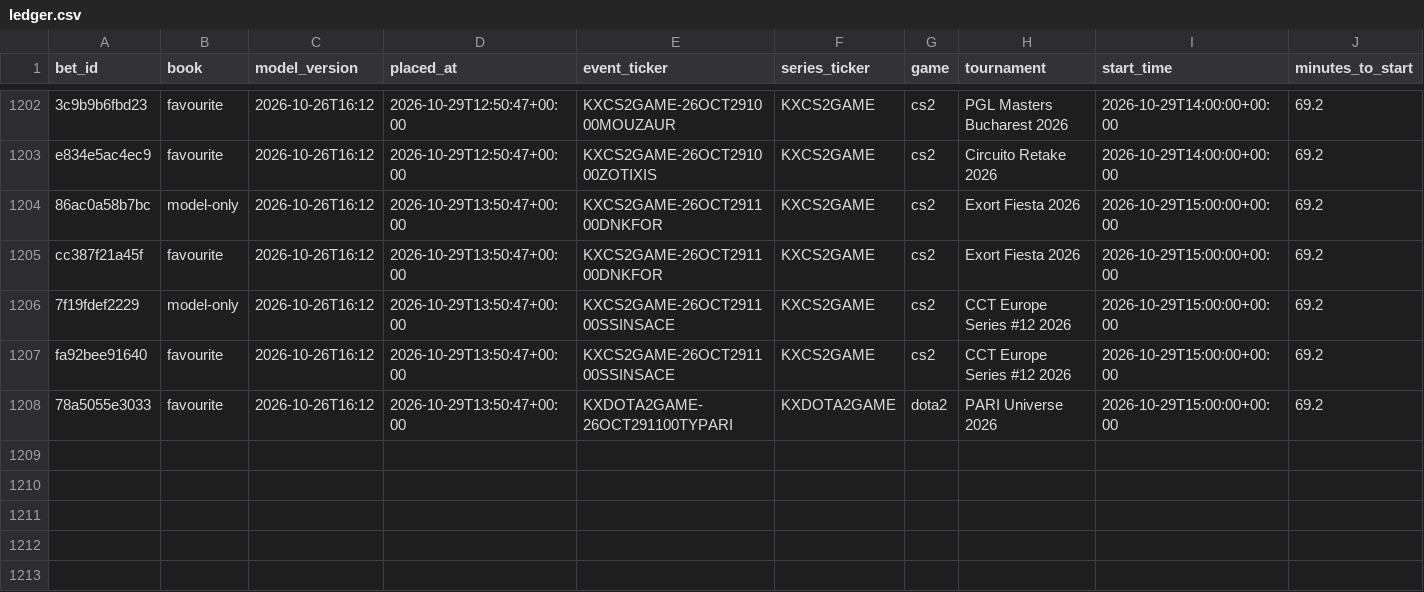
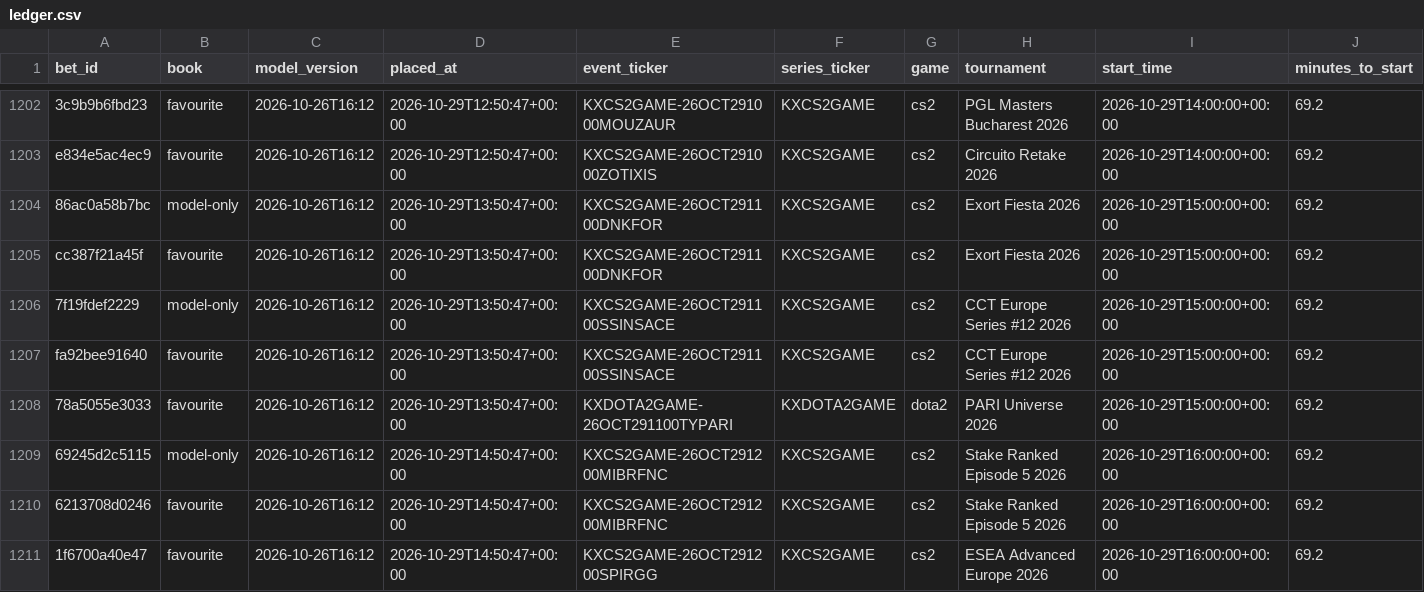
Before and after one commit to nathangin/esports-betting, a CSV file: state/paper/ledger.csv, drawn as a sheet; only a part is shown, gaps mark what is left out; rows hold the shown columns only; the diff names each change by its address in the sheet, - before the commit and + after, or states it on an @@ line.

```diff
--- a/state/paper/ledger.csv
+++ b/state/paper/ledger.csv
+row 1209: 69245d2c5115 | model-only | 2026-10-26T16:12 | 2026-10-29T14:50:47+00:00 | KXCS2GAME-26OCT291200MIBRFNC | KXCS2GAME | cs2 | Stake Ranked Episode 5 2026 | 2026-10-29T16:00:00+00:00 | 69.2
+row 1210: 6213708d0246 | favourite | 2026-10-26T16:12 | 2026-10-29T14:50:47+00:00 | KXCS2GAME-26OCT291200MIBRFNC | KXCS2GAME | cs2 | Stake Ranked Episode 5 2026 | 2026-10-29T16:00:00+00:00 | 69.2
+row 1211: 1f6700a40e47 | favourite | 2026-10-26T16:12 | 2026-10-29T14:50:47+00:00 | KXCS2GAME-26OCT291200SPIRGG | KXCS2GAME | cs2 | ESEA Advanced Europe 2026 | 2026-10-29T16:00:00+00:00 | 69.2
```
Also changed, not shown: state/paper/closes.csv, 6 other files.
